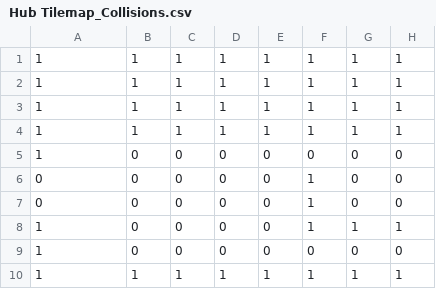
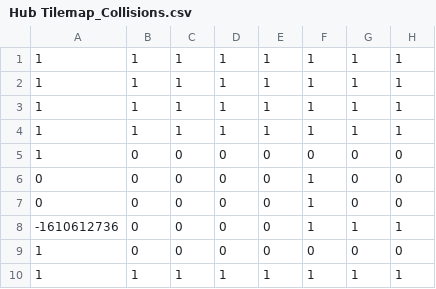
Before and after one commit to Patello17/ISP-Game-Dev-Project, a CSV file: ISP Project/ISP Project/Tilemaps/Maps/Hub Map/Hub Tilemap_Collisions.csv, drawn as a sheet; only a part is shown; the diff names each change by its address in the sheet, - before the commit and + after, or states it on an @@ line.

```diff
--- a/ISP Project/ISP Project/Tilemaps/Maps/Hub Map/Hub Tilemap_Collisions.csv
+++ b/ISP Project/ISP Project/Tilemaps/Maps/Hub Map/Hub Tilemap_Collisions.csv
-A8: 1
+A8: -1610612736
```
Also changed, not shown: ISP Project/ISP Project/Tilemaps/Maps/Hub Map/Hub Tilemap_Room.csv, 17 other files.
